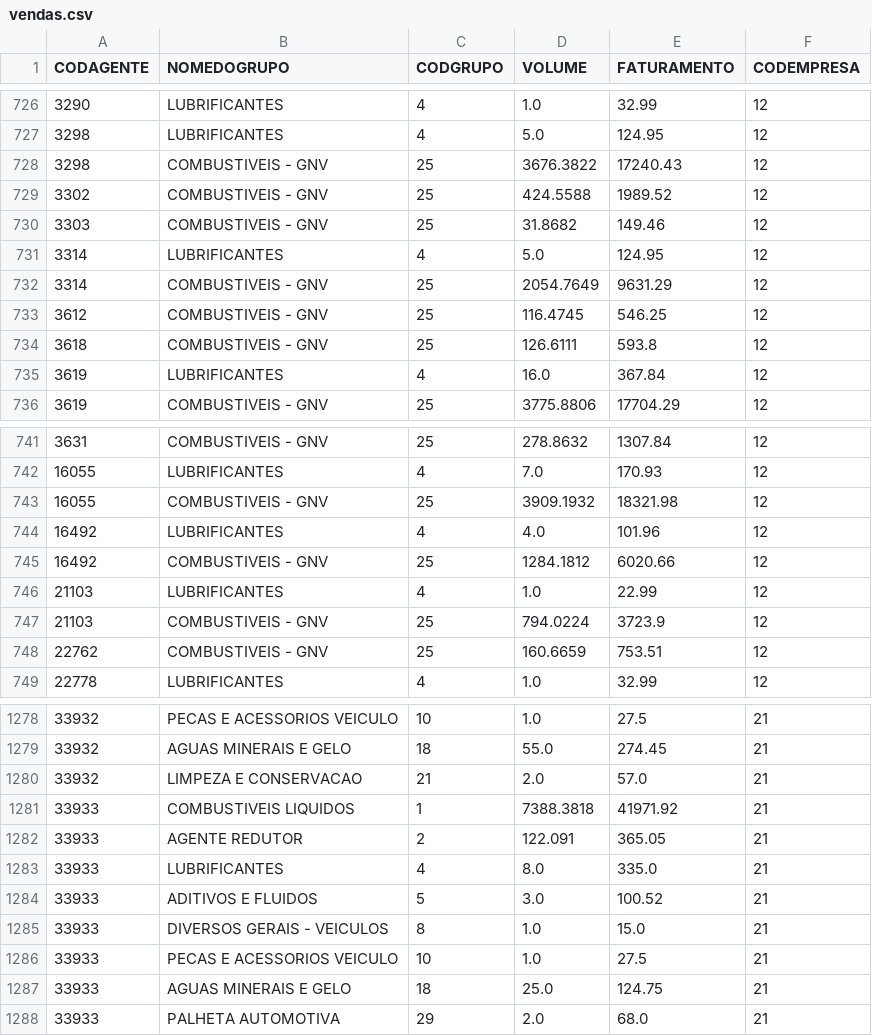
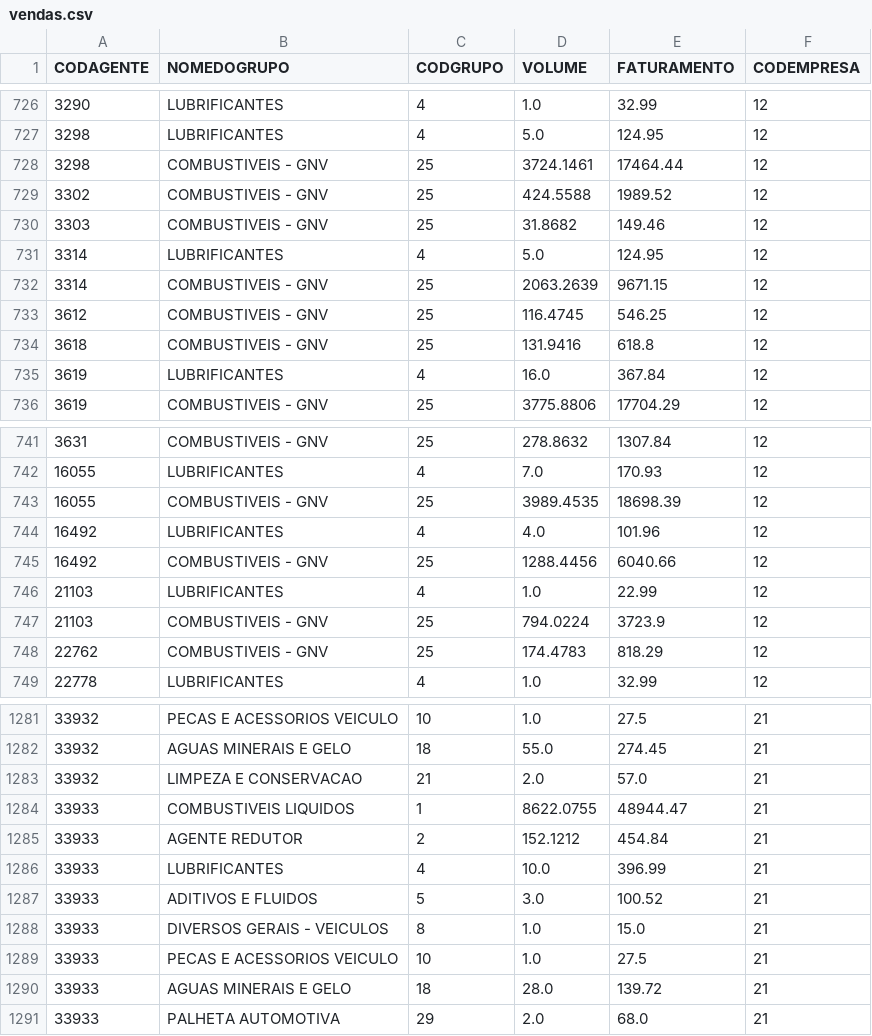
Before and after one commit to DouglasCamelo/vendaspichilau, a CSV file: vendas.csv, drawn as a sheet; only a part is shown, gaps mark what is left out; the diff covers the shown part only.

```diff
--- a/vendas.csv
+++ b/vendas.csv
@@ -727,3 +727,3 @@ CODAGENTE,NOMEDOGRUPO,CODGRUPO,VOLUME,FATURAMENTO,CODEMPRESA
 3298,LUBRIFICANTES,4,5.0,124.95,12
-3298,COMBUSTIVEIS -  GNV,25,3676.3822,17240.43,12
+3298,COMBUSTIVEIS -  GNV,25,3724.1461,17464.44,12
 3302,COMBUSTIVEIS -  GNV,25,424.5588,1989.52,12
@@ -731,5 +731,5 @@ CODAGENTE,NOMEDOGRUPO,CODGRUPO,VOLUME,FATURAMENTO,CODEMPRESA
 3314,LUBRIFICANTES,4,5.0,124.95,12
-3314,COMBUSTIVEIS -  GNV,25,2054.7649,9631.29,12
+3314,COMBUSTIVEIS -  GNV,25,2063.2639,9671.15,12
 3612,COMBUSTIVEIS -  GNV,25,116.4745,546.25,12
-3618,COMBUSTIVEIS -  GNV,25,126.6111,593.8,12
+3618,COMBUSTIVEIS -  GNV,25,131.9416,618.8,12
 3619,LUBRIFICANTES,4,16.0,367.84,12
@@ -742,8 +742,8 @@ CODAGENTE,NOMEDOGRUPO,CODGRUPO,VOLUME,FATURAMENTO,CODEMPRESA
 16055,LUBRIFICANTES,4,7.0,170.93,12
-16055,COMBUSTIVEIS -  GNV,25,3909.1932,18321.98,12
+16055,COMBUSTIVEIS -  GNV,25,3989.4535,18698.39,12
 16492,LUBRIFICANTES,4,4.0,101.96,12
-16492,COMBUSTIVEIS -  GNV,25,1284.1812,6020.66,12
+16492,COMBUSTIVEIS -  GNV,25,1288.4456,6040.66,12
 21103,LUBRIFICANTES,4,1.0,22.99,12
 21103,COMBUSTIVEIS -  GNV,25,794.0224,3723.9,12
-22762,COMBUSTIVEIS -  GNV,25,160.6659,753.51,12
+22762,COMBUSTIVEIS -  GNV,25,174.4783,818.29,12
 22778,LUBRIFICANTES,4,1.0,32.99,12
@@ -1280,5 +1283,5 @@ CODAGENTE,NOMEDOGRUPO,CODGRUPO,VOLUME,FATURAMENTO,CODEMPRESA
 33932,LIMPEZA E CONSERVACAO,21,2.0,57.0,21
-33933,COMBUSTIVEIS LIQUIDOS,1,7388.3818,41971.92,21
-33933,AGENTE REDUTOR,2,122.091,365.05,21
-33933,LUBRIFICANTES,4,8.0,335.0,21
+33933,COMBUSTIVEIS LIQUIDOS,1,8622.0755,48944.47,21
+33933,AGENTE REDUTOR,2,152.1212,454.84,21
+33933,LUBRIFICANTES,4,10.0,396.99,21
 33933,ADITIVOS E FLUIDOS,5,3.0,100.52,21
@@ -1286,3 +1289,3 @@ CODAGENTE,NOMEDOGRUPO,CODGRUPO,VOLUME,FATURAMENTO,CODEMPRESA
 33933,PECAS E ACESSORIOS VEICULO ,10,1.0,27.5,21
-33933,AGUAS MINERAIS E GELO,18,25.0,124.75,21
+33933,AGUAS MINERAIS E GELO,18,28.0,139.72,21
 33933,PALHETA AUTOMOTIVA,29,2.0,68.0,21
```
Also changed, not shown: 3 added rows and 64 edited cells elsewhere in this file, 1 other file.
